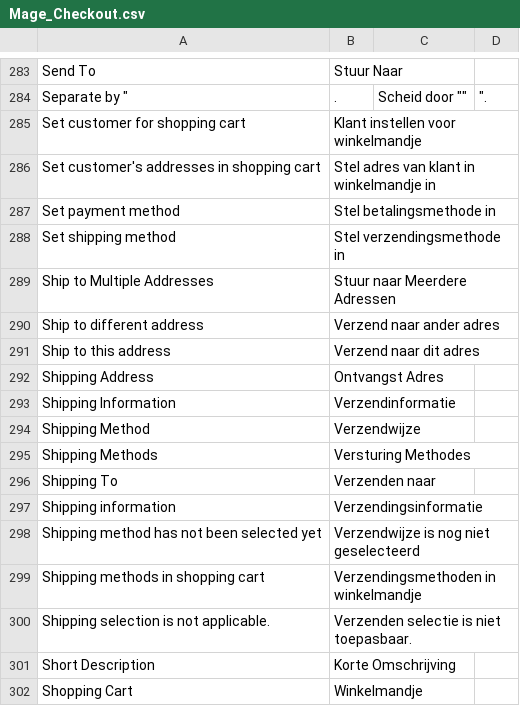
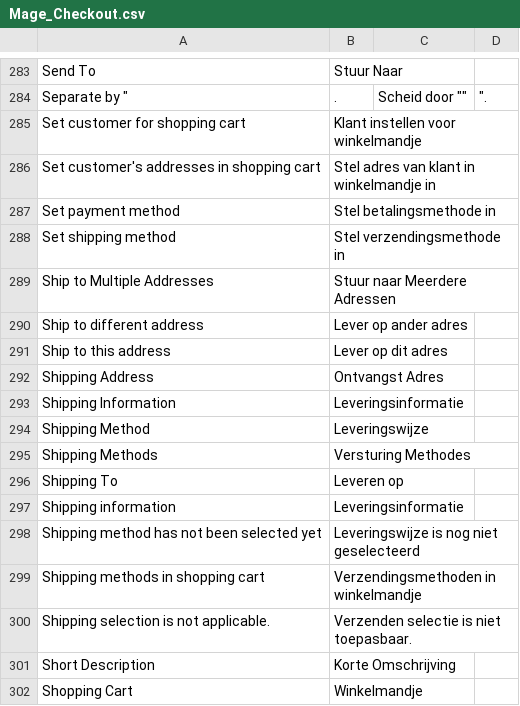
Before and after one commit to Brainworx/Magento, a CSV file: app/locale/nl_NL/Mage_Checkout.csv, drawn as a sheet; only a part is shown, gaps mark what is left out.

Commit message:
verzend vertalen naar levering

```diff
--- a/app/locale/nl_NL/Mage_Checkout.csv
+++ b/app/locale/nl_NL/Mage_Checkout.csv
@@ -289,11 +289,11 @@
 "Ship to Multiple Addresses","Stuur naar Meerdere Adressen"
-"Ship to different address","Verzend naar ander adres"
-"Ship to this address","Verzend naar dit adres"
+"Ship to different address","Lever op ander adres"
+"Ship to this address","Lever op dit adres"
 "Shipping Address","Ontvangst Adres"
-"Shipping Information","Verzendinformatie"
-"Shipping Method","Verzendwijze"
+"Shipping Information","Leveringsinformatie"
+"Shipping Method","Leveringswijze"
 "Shipping Methods","Versturing Methodes"
-"Shipping To","Verzenden naar"
-"Shipping information","Verzendingsinformatie"
-"Shipping method has not been selected yet","Verzendwijze is nog niet geselecteerd"
+"Shipping To","Leveren op"
+"Shipping information","Leveringsinformatie"
+"Shipping method has not been selected yet","Leveringswijze is nog niet geselecteerd"
 "Shipping methods in shopping cart","Verzendingsmethoden in winkelmandje"
```
Also changed, not shown: app/locale/nl_NL/Mage_Customer.csv.
